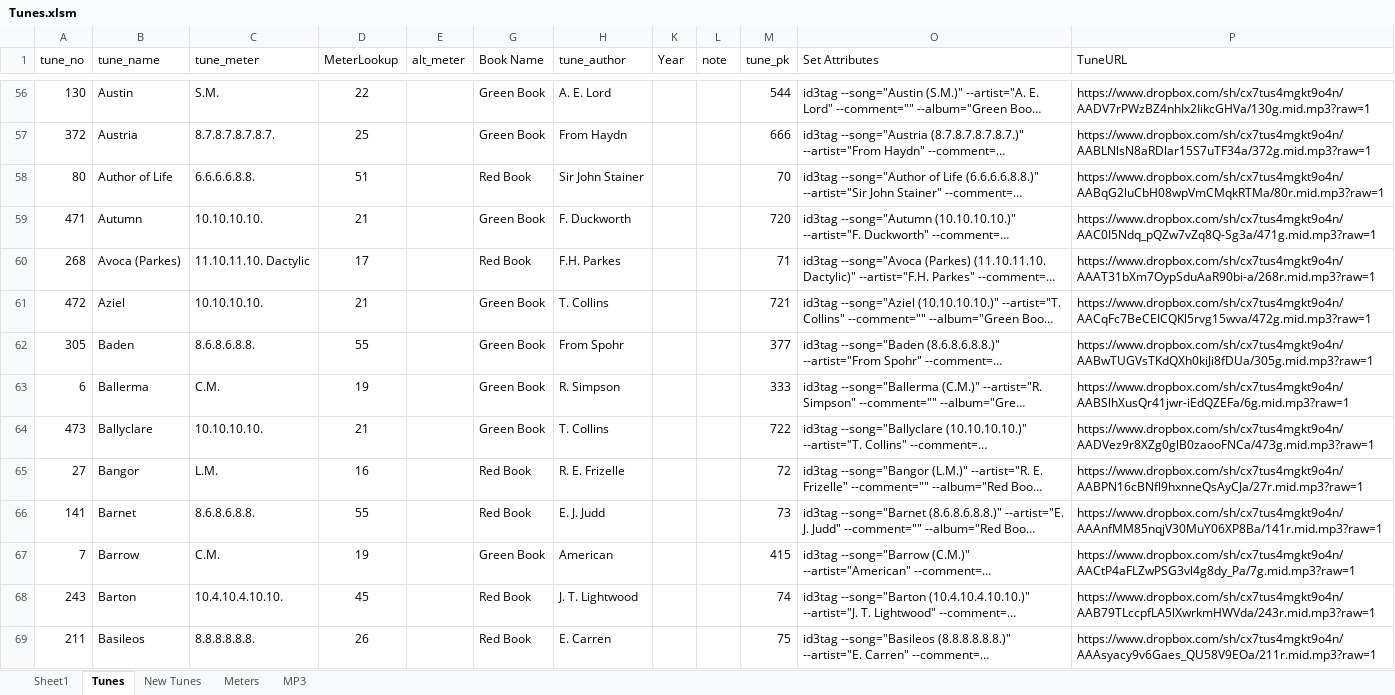
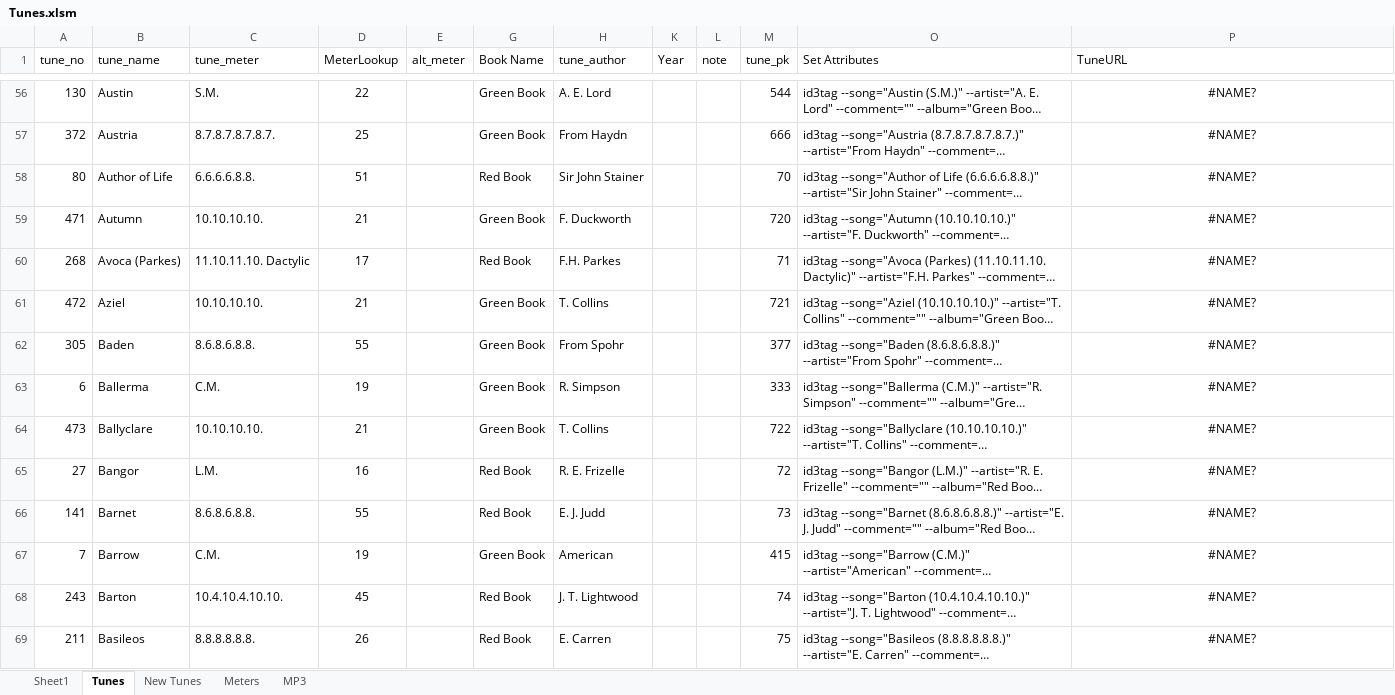
Before and after one commit to gtcraig/ministry, an Excel workbook: tunes/Tunes.xlsm, sheet Tunes, drawn as a sheet; only a part is shown, gaps mark what is left out; long unchanged cells end in …; values as stored, in another font and other column widths than the file's, no borders; table styles not drawn; the diff covers the shown part only; the diff names each change by its address in the sheet, - before the commit and + after, or states it on an @@ line.

Commit message:
Updated Tunes register

```diff
--- a/tunes/Tunes.xlsm (sheet Tunes)
+++ b/tunes/Tunes.xlsm (sheet Tunes)
-P56:P69 alignment: left
+P56:P69 alignment: center
-P56 (TuneURL): https://www.dropbox.com/sh/cx7tus4mgkt9o4n/AADV7rPWzBZ4nhIx2IikcGHVa/130g.mid.mp3?raw=1
+P56 (TuneURL): #NAME?
-P57 (TuneURL): https://www.dropbox.com/sh/cx7tus4mgkt9o4n/AABLNlsN8aRDlar15S7uTF34a/372g.mid.mp3?raw=1
+P57 (TuneURL): #NAME?
-P58 (TuneURL): https://www.dropbox.com/sh/cx7tus4mgkt9o4n/AABqG2luCbH08wpVmCMqkRTMa/80r.mid.mp3?raw=1
+P58 (TuneURL): #NAME?
-P59 (TuneURL): https://www.dropbox.com/sh/cx7tus4mgkt9o4n/AAC0I5Ndq_pQZw7vZq8Q-Sg3a/471g.mid.mp3?raw=1
+P59 (TuneURL): #NAME?
-P60 (TuneURL): https://www.dropbox.com/sh/cx7tus4mgkt9o4n/AAAT31bXm7OypSduAaR90bi-a/268r.mid.mp3?raw=1
+P60 (TuneURL): #NAME?
-P61 (TuneURL): https://www.dropbox.com/sh/cx7tus4mgkt9o4n/AACqFc7BeCEICQKl5rvg15wva/472g.mid.mp3?raw=1
+P61 (TuneURL): #NAME?
-P62 (TuneURL): https://www.dropbox.com/sh/cx7tus4mgkt9o4n/AABwTUGVsTKdQXh0kiJi8fDUa/305g.mid.mp3?raw=1
+P62 (TuneURL): #NAME?
-P63 (TuneURL): https://www.dropbox.com/sh/cx7tus4mgkt9o4n/AABSlhXusQr41jwr-iEdQZEFa/6g.mid.mp3?raw=1
+P63 (TuneURL): #NAME?
-P64 (TuneURL): https://www.dropbox.com/sh/cx7tus4mgkt9o4n/AADVez9r8XZg0glB0zaooFNCa/473g.mid.mp3?raw=1
+P64 (TuneURL): #NAME?
-P65 (TuneURL): https://www.dropbox.com/sh/cx7tus4mgkt9o4n/AABPN16cBNfl9hxnneQsAyCJa/27r.mid.mp3?raw=1
+P65 (TuneURL): #NAME?
-P66 (TuneURL): https://www.dropbox.com/sh/cx7tus4mgkt9o4n/AAAnfMM85nqjV30MuY06XP8Ba/141r.mid.mp3?raw=1
+P66 (TuneURL): #NAME?
-P67 (TuneURL): https://www.dropbox.com/sh/cx7tus4mgkt9o4n/AACtP4aFLZwPSG3vl4g8dy_Pa/7g.mid.mp3?raw=1
+P67 (TuneURL): #NAME?
-P68 (TuneURL): https://www.dropbox.com/sh/cx7tus4mgkt9o4n/AAB79TLccpfLA5lXwrkmHWVda/243r.mid.mp3?raw=1
+P68 (TuneURL): #NAME?
-P69 (TuneURL): https://www.dropbox.com/sh/cx7tus4mgkt9o4n/AAAsyacy9v6Gaes_QU58V9EOa/211r.mid.mp3?raw=1
+P69 (TuneURL): #NAME?
```
Also changed, not shown: 739 edited cells and cell formats elsewhere in this sheet, sheet MP3, formulas that keep their value, hidden cells.
